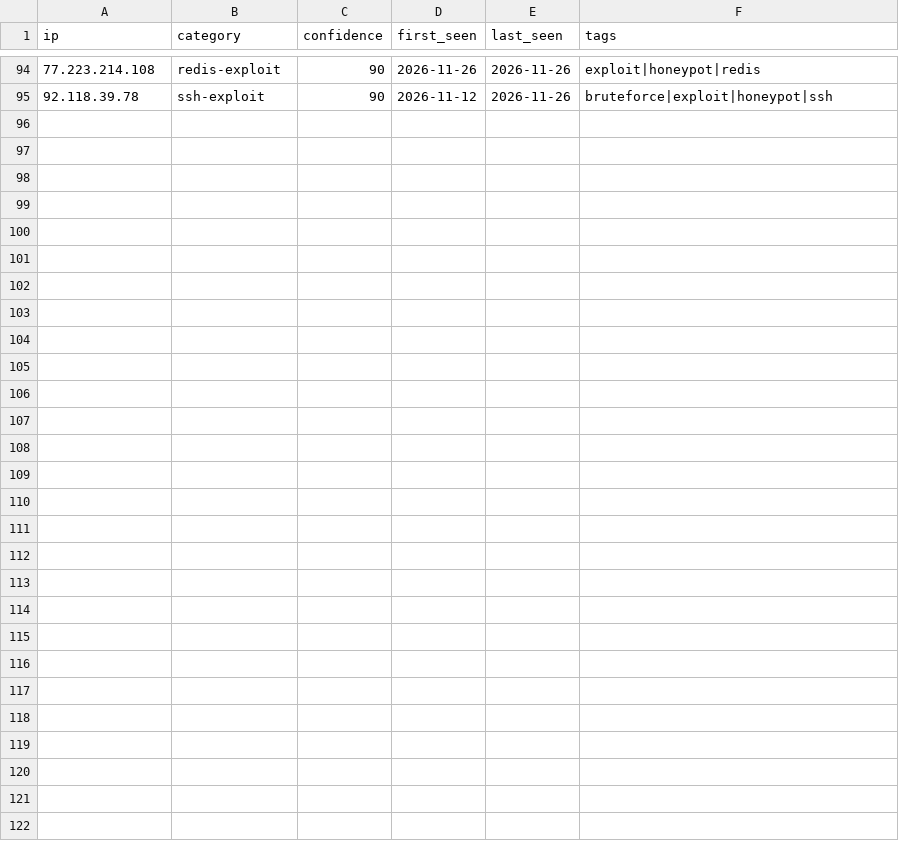
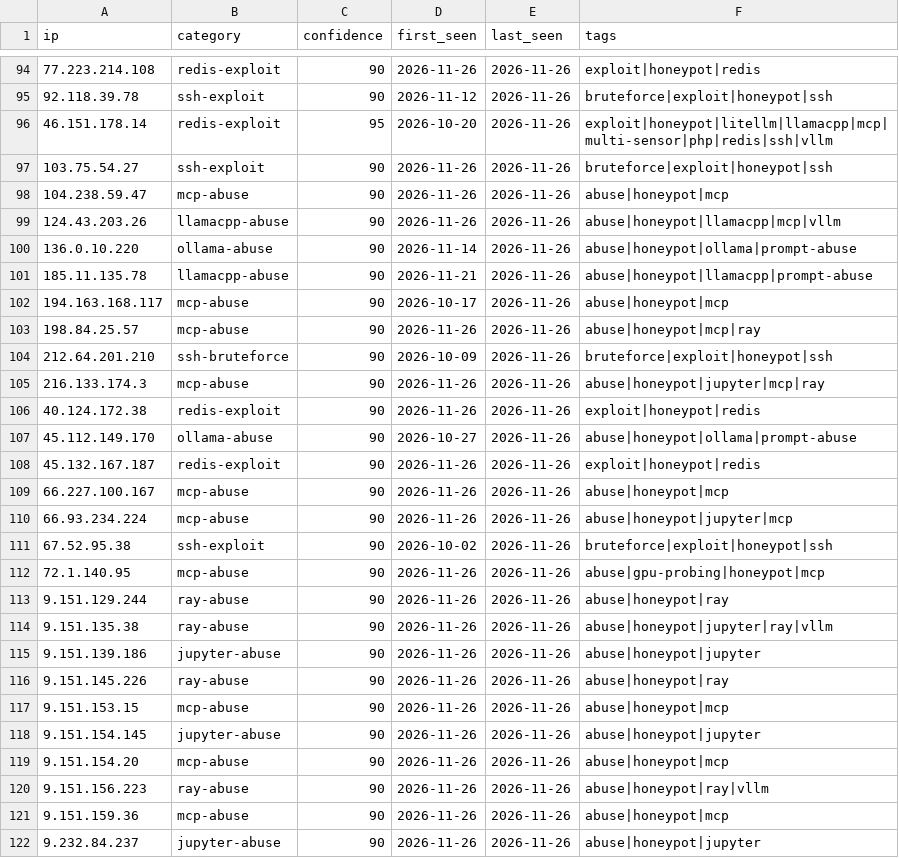
Before and after one commit to Zikmadol/trapline-ioc, a CSV file: daily/2026-11-26.csv, drawn as a sheet; only a part is shown, gaps mark what is left out.

```diff
--- a/daily/2026-11-26.csv
+++ b/daily/2026-11-26.csv
@@ -95 +95,28 @@ ip,category,confidence,first_seen,last_seen,tags
 92.118.39.78,ssh-exploit,90,2026-11-12,2026-11-26,bruteforce|exploit|honeypot|ssh
+46.151.178.14,redis-exploit,95,2026-10-20,2026-11-26,exploit|honeypot|litellm|llamacpp|mcp|multi-sensor|php|redis|ssh|vllm
+103.75.54.27,ssh-exploit,90,2026-11-26,2026-11-26,bruteforce|exploit|honeypot|ssh
+104.238.59.47,mcp-abuse,90,2026-11-26,2026-11-26,abuse|honeypot|mcp
+124.43.203.26,llamacpp-abuse,90,2026-11-26,2026-11-26,abuse|honeypot|llamacpp|mcp|vllm
+136.0.10.220,ollama-abuse,90,2026-11-14,2026-11-26,abuse|honeypot|ollama|prompt-abuse
+185.11.135.78,llamacpp-abuse,90,2026-11-21,2026-11-26,abuse|honeypot|llamacpp|prompt-abuse
+194.163.168.117,mcp-abuse,90,2026-10-17,2026-11-26,abuse|honeypot|mcp
+198.84.25.57,mcp-abuse,90,2026-11-26,2026-11-26,abuse|honeypot|mcp|ray
+212.64.201.210,ssh-bruteforce,90,2026-10-09,2026-11-26,bruteforce|exploit|honeypot|ssh
+216.133.174.3,mcp-abuse,90,2026-11-26,2026-11-26,abuse|honeypot|jupyter|mcp|ray
+40.124.172.38,redis-exploit,90,2026-11-26,2026-11-26,exploit|honeypot|redis
+45.112.149.170,ollama-abuse,90,2026-10-27,2026-11-26,abuse|honeypot|ollama|prompt-abuse
+45.132.167.187,redis-exploit,90,2026-11-26,2026-11-26,exploit|honeypot|redis
+66.227.100.167,mcp-abuse,90,2026-11-26,2026-11-26,abuse|honeypot|mcp
+66.93.234.224,mcp-abuse,90,2026-11-26,2026-11-26,abuse|honeypot|jupyter|mcp
+67.52.95.38,ssh-exploit,90,2026-10-02,2026-11-26,bruteforce|exploit|honeypot|ssh
+72.1.140.95,mcp-abuse,90,2026-11-26,2026-11-26,abuse|gpu-probing|honeypot|mcp
+9.151.129.244,ray-abuse,90,2026-11-26,2026-11-26,abuse|honeypot|ray
+9.151.135.38,ray-abuse,90,2026-11-26,2026-11-26,abuse|honeypot|jupyter|ray|vllm
+9.151.139.186,jupyter-abuse,90,2026-11-26,2026-11-26,abuse|honeypot|jupyter
+9.151.145.226,ray-abuse,90,2026-11-26,2026-11-26,abuse|honeypot|ray
+9.151.153.15,mcp-abuse,90,2026-11-26,2026-11-26,abuse|honeypot|mcp
+9.151.154.145,jupyter-abuse,90,2026-11-26,2026-11-26,abuse|honeypot|jupyter
+9.151.154.20,mcp-abuse,90,2026-11-26,2026-11-26,abuse|honeypot|mcp
+9.151.156.223,ray-abuse,90,2026-11-26,2026-11-26,abuse|honeypot|ray|vllm
+9.151.159.36,mcp-abuse,90,2026-11-26,2026-11-26,abuse|honeypot|mcp
+9.232.84.237,jupyter-abuse,90,2026-11-26,2026-11-26,abuse|honeypot|jupyter
```
Also changed, not shown: feeds/ai-infra.csv, feeds/all-observed.csv, 15 other files.
